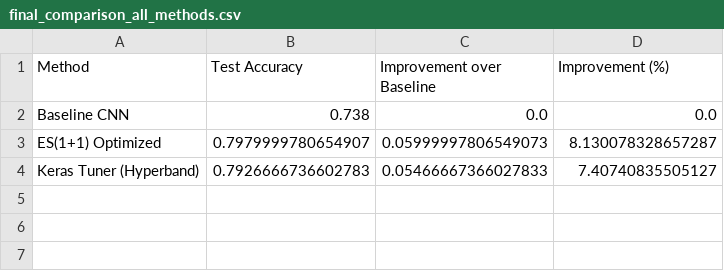
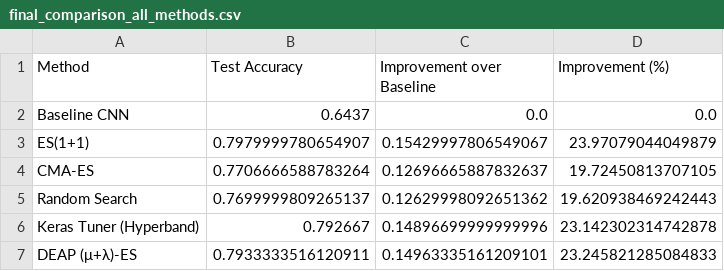
Before and after one commit to HAR5HA-7663/MCS-5993-Evolutionary-Computation-and-Deep-Learning, a CSV file: Term-project_Deep_Food_image_classifier/final_comparison_all_methods.csv, drawn as a sheet.

Commit message:
term proj

```diff
--- a/Term-project_Deep_Food_image_classifier/final_comparison_all_methods.csv
+++ b/Term-project_Deep_Food_image_classifier/final_comparison_all_methods.csv
@@ -1,4 +1,7 @@
 Method,Test Accuracy,Improvement over Baseline,Improvement (%)
-Baseline CNN,0.738,0.0,0.0
-ES(1+1) Optimized,0.7979999780654907,0.05999997806549073,8.130078328657287
-Keras Tuner (Hyperband),0.7926666736602783,0.05466667366027833,7.40740835505127
+Baseline CNN,0.6437,0.0,0.0
+ES(1+1),0.7979999780654907,0.15429997806549067,23.97079044049879
+CMA-ES,0.7706666588783264,0.12696665887832637,19.72450813707105
+Random Search,0.7699999809265137,0.12629998092651362,19.620938469242443
+Keras Tuner (Hyperband),0.792667,0.14896699999999996,23.142302314742878
+DEAP (μ+λ)-ES,0.7933333516120911,0.14963335161209101,23.245821285084833
```
Also changed, not shown: 12 other files.
